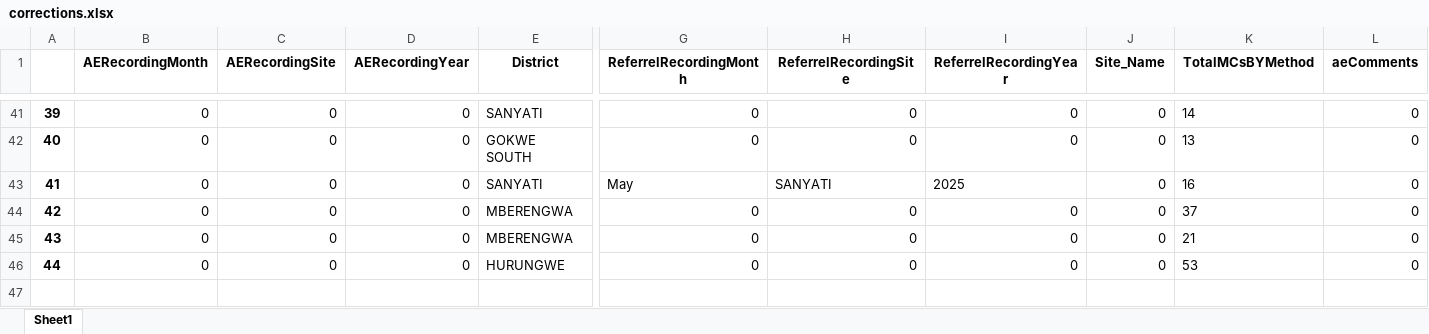
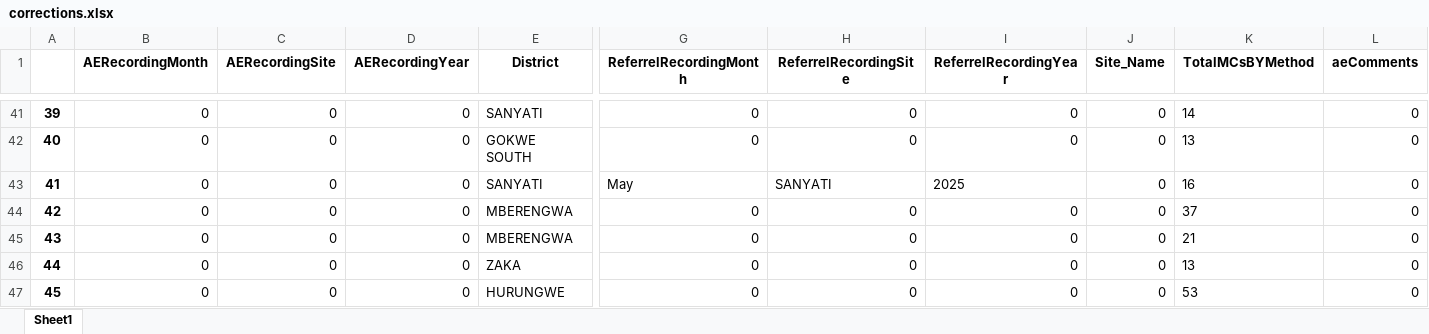
Before and after one commit to ashleymutenha/zazicProgrammaticReport, an Excel workbook: corrections.xlsx, sheet Sheet1, drawn as a sheet; only a part is shown, gaps mark what is left out; values as stored, in another font and other column widths than the file's, no borders; addresses are those after the commit; rows hold the shown columns only; the diff names each change by its address in the sheet, - before the commit and + after, or states it on an @@ line.

```diff
--- a/corrections.xlsx (sheet Sheet1)
+++ b/corrections.xlsx (sheet Sheet1)
+row 46: 44 | 0 | 0 | 0 | ZAKA | 0 | 0 | 0 | 0 | 13 | 0
@@ column A renumbered from row 47 down @@
```
Also changed, not shown: ZDIPlookup.xlsx, data.xlsx, 7 other files.
